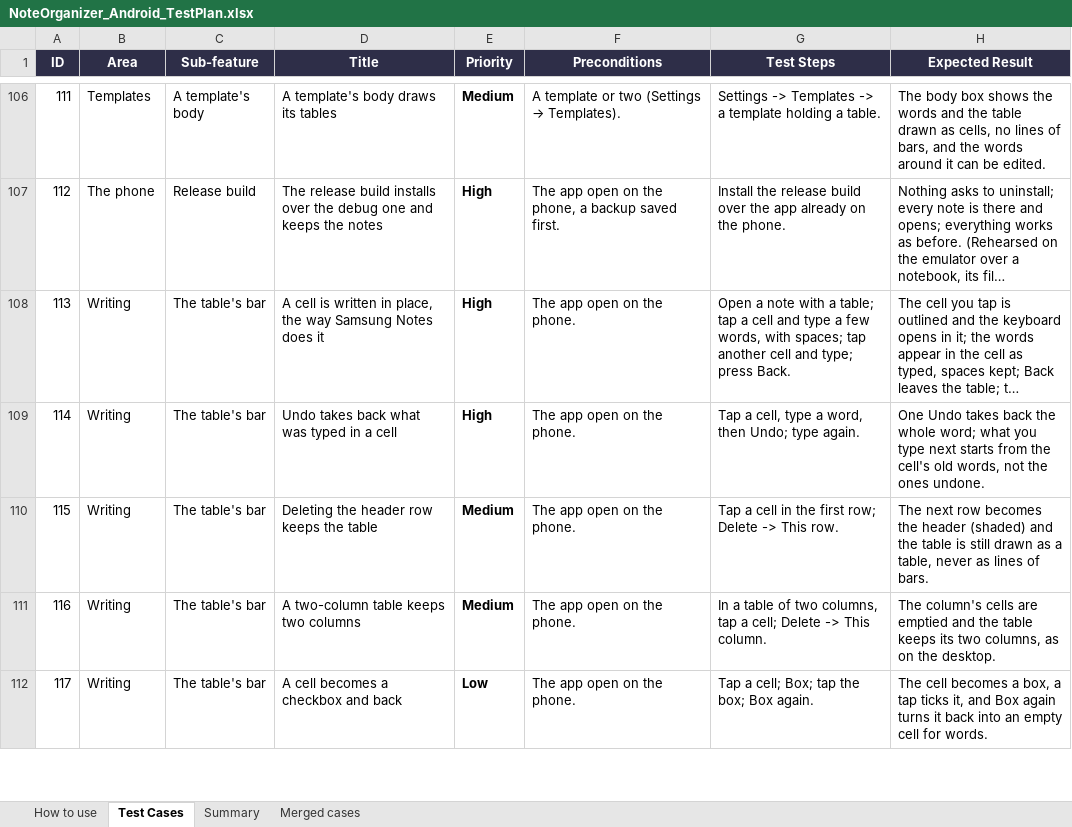
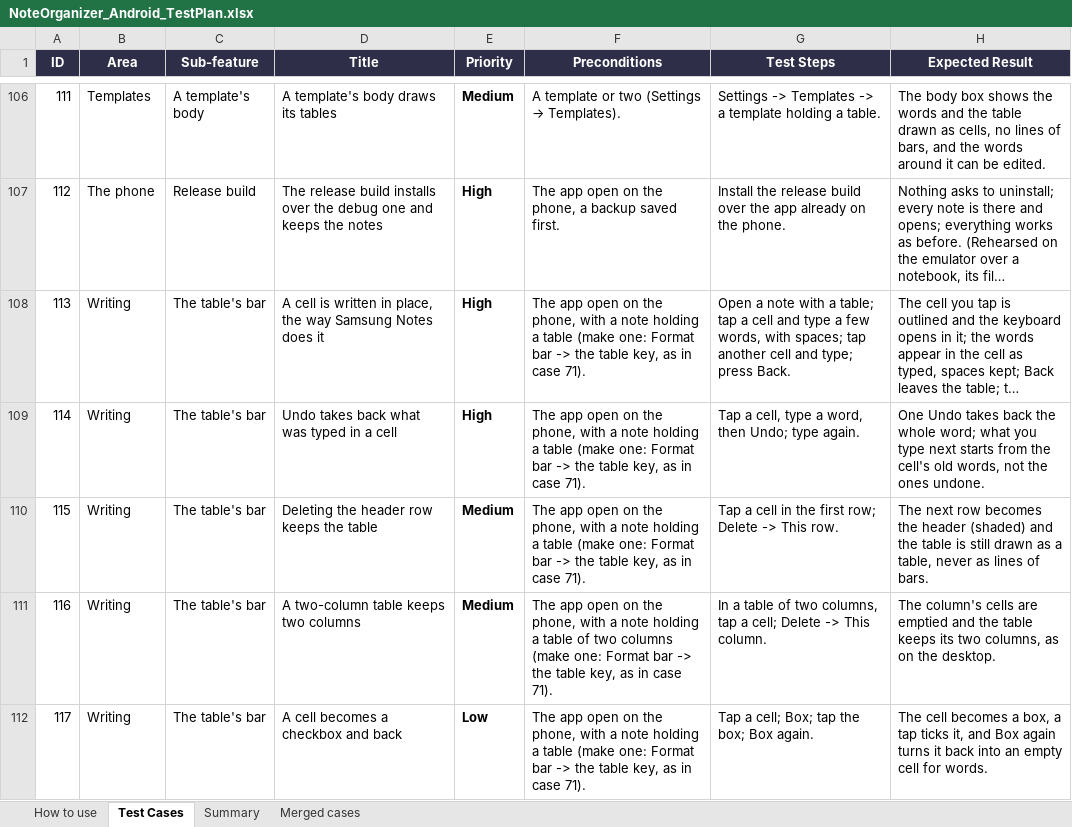
Before and after one commit to AlexandraMoldovan95/noteOrganizerForAndroid, an Excel workbook: qa/NoteOrganizer_Android_TestPlan.xlsx, sheet Test Cases, drawn as a sheet; only a part is shown, gaps mark what is left out; long unchanged cells end in …; values as stored, in another font and other column widths than the file's, no borders; the diff covers the shown part only; the diff names each change by its address in the sheet, - before the commit and + after, or states it on an @@ line.

```diff
--- a/qa/NoteOrganizer_Android_TestPlan.xlsx (sheet Test Cases)
+++ b/qa/NoteOrganizer_Android_TestPlan.xlsx (sheet Test Cases)
-F108:F110 (Preconditions): …on the phone.
+F108:F110 (Preconditions): …on the phone, with a note holding a table (make one: Format bar -> the table key, as in case 71).
-F111 (Preconditions): …on the phone.
+F111 (Preconditions): …on the phone, with a note holding a table of two columns (make one: Format bar -> the table key, as in case 71).
-F112 (Preconditions): …on the phone.
+F112 (Preconditions): …on the phone, with a note holding a table (make one: Format bar -> the table key, as in case 71).
```
Also changed, not shown: 130 edited cells elsewhere in this sheet.
